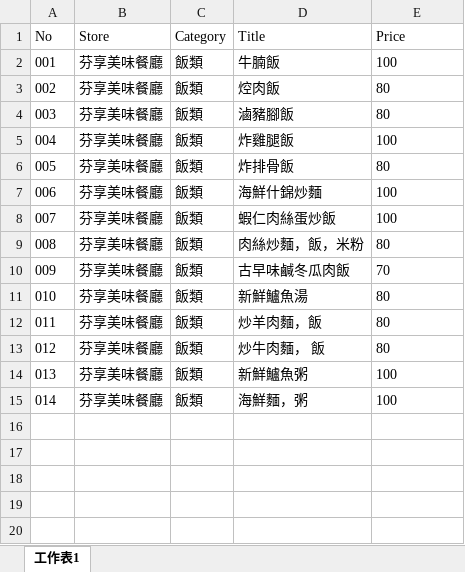
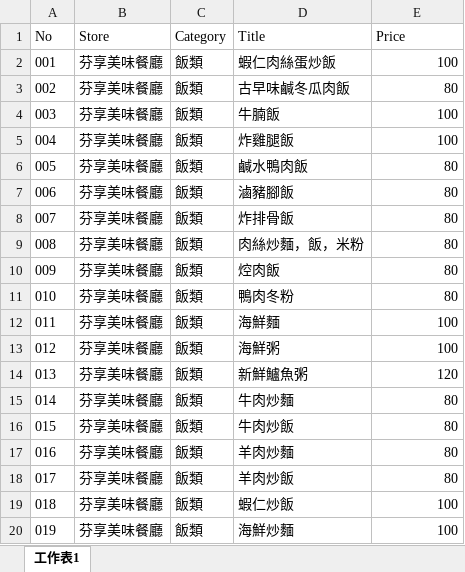
Before and after one commit to TCWang/AiCity2019, an Excel workbook: db/AiCity-71-芬享美味餐廳.xlsx, sheet 工作表1, drawn as a sheet; values as stored, in another font and other column widths than the file's, no borders; removed rows and columns are numbered as before the commit, all else as after; the diff names each change by its address in the sheet, - before the commit and + after, or states it on an @@ line.

```diff
--- a/db/AiCity-71-芬享美味餐廳.xlsx (sheet 工作表1)
+++ b/db/AiCity-71-芬享美味餐廳.xlsx (sheet 工作表1)
+row 2: 001 | 芬享美味餐廳 | 飯類 | 蝦仁肉絲蛋炒飯 | 100
+row 3: 002 | 芬享美味餐廳 | 飯類 | 古早味鹹冬瓜肉飯 | 80
@@ column A (No) renumbered from row 4 down @@
-E4 alignment: left
+E4 alignment: right
+row 6: 005 | 芬享美味餐廳 | 飯類 | 鹹水鴨肉飯 | 80
+row 7: 006 | 芬享美味餐廳 | 飯類 | 滷豬腳飯 | 80
@@ row 6 moved to row 8: 007 @@
+row 9: 008 | 芬享美味餐廳 | 飯類 | 肉絲炒麵，飯，米粉 | 80
-E10:E11 alignment: left
+E10:E11 alignment: right
-D11 (Title): 滷豬腳飯
+D11 (Title): 鴨肉冬粉
-D12 (Title): 海鮮什錦炒麵
+D12 (Title): 海鮮麵
-E12:E13 alignment: left
+E12:E13 alignment: right
-D13 (Title): 蝦仁肉絲蛋炒飯
+D13 (Title): 海鮮粥
+row 14: 013 | 芬享美味餐廳 | 飯類 | 新鮮鱸魚粥 | 120
-D15 (Title): 肉絲炒麵，飯，米粉
+D15 (Title): 牛肉炒麵
-E15 alignment: left
+E15 alignment: right
-row 10: 009 | 芬享美味餐廳 | 飯類 | 古早味鹹冬瓜肉飯 | 70
-D16 (Title): 新鮮鱸魚湯
+D16 (Title): 牛肉炒飯
-E16:E20 alignment: left
+E16:E20 alignment: right
-D17 (Title): 炒羊肉麵，飯
+D17 (Title): 羊肉炒麵
-D18 (Title): 炒牛肉麵， 飯
+D18 (Title): 羊肉炒飯
-D19 (Title): 新鮮鱸魚粥
+D19 (Title): 蝦仁炒飯
-D20 (Title): 海鮮麵，粥
+D20 (Title): 海鮮炒麵
```
Also changed, not shown: 6 other files.
